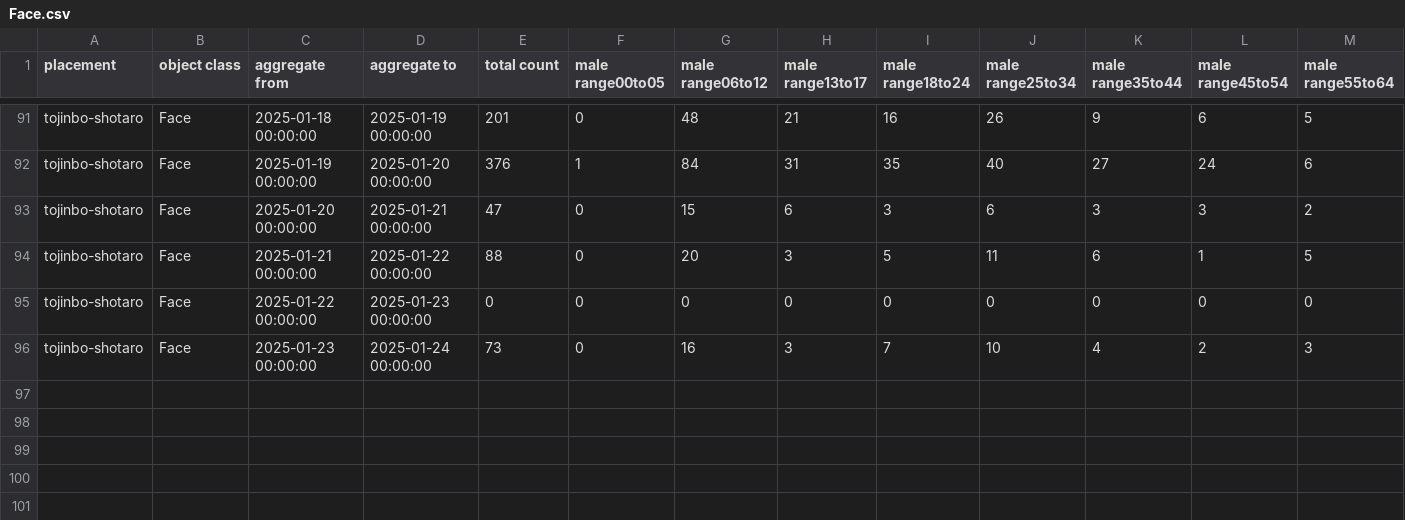
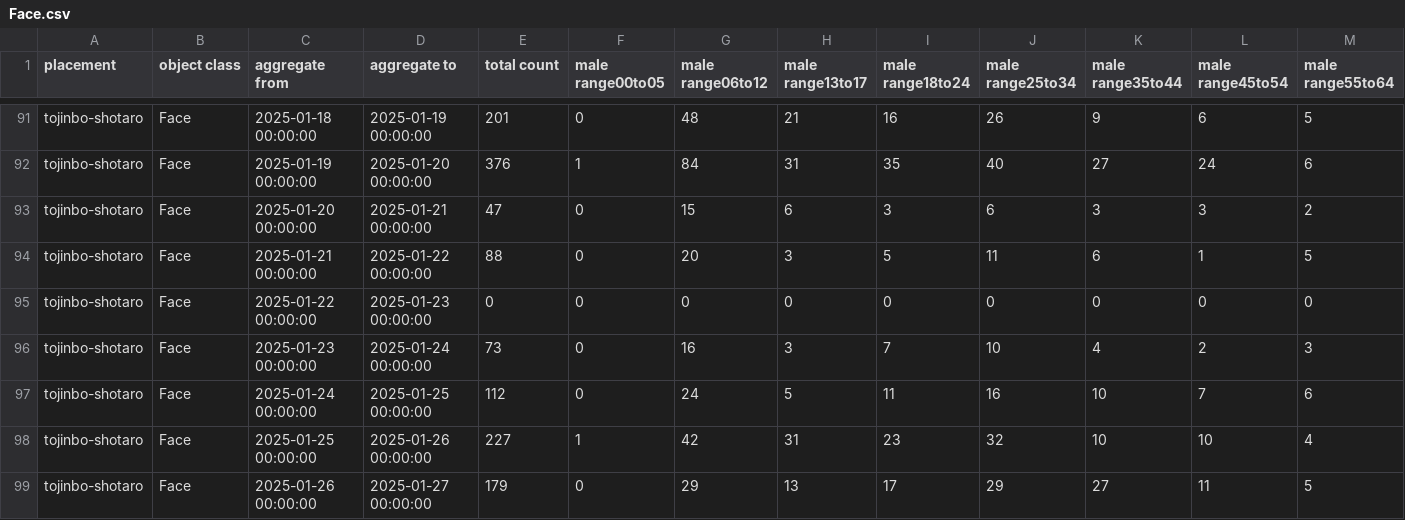
Before and after one commit to haruyuki-16278/fukui-kanko-people-flow-visualization, a CSV file: public/tojinbo-shotaro/Face.csv, drawn as a sheet; only a part is shown, gaps mark what is left out; rows hold the shown columns only; the diff names each change by its address in the sheet, - before the commit and + after, or states it on an @@ line.

```diff
--- a/public/tojinbo-shotaro/Face.csv
+++ b/public/tojinbo-shotaro/Face.csv
+row 97: tojinbo-shotaro | Face | 2025-01-24 00:00:00 | 2025-01-25 00:00:00 | 112 | 0 | 24 | 5 | 11 | 16 | 10 | 7 | 6
+row 98: tojinbo-shotaro | Face | 2025-01-25 00:00:00 | 2025-01-26 00:00:00 | 227 | 1 | 42 | 31 | 23 | 32 | 10 | 10 | 4
+row 99: tojinbo-shotaro | Face | 2025-01-26 00:00:00 | 2025-01-27 00:00:00 | 179 | 0 | 29 | 13 | 17 | 29 | 27 | 11 | 5
```
Also changed, not shown: public/fukui-station-east-entrance/Face.csv, public/rainbow-line-parking-lot-1-gate/Face.csv, 5 other files.
